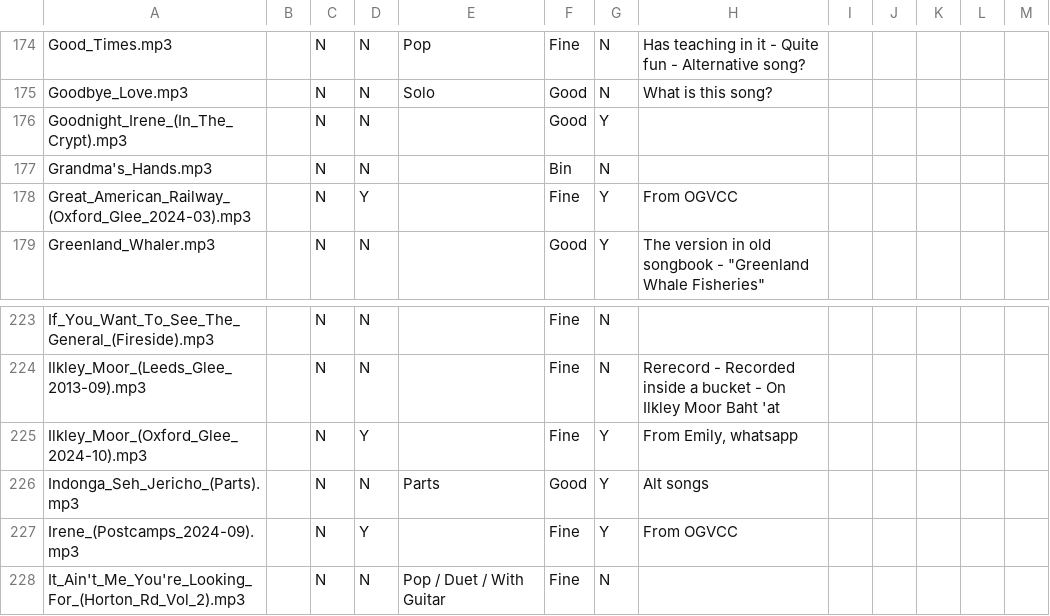
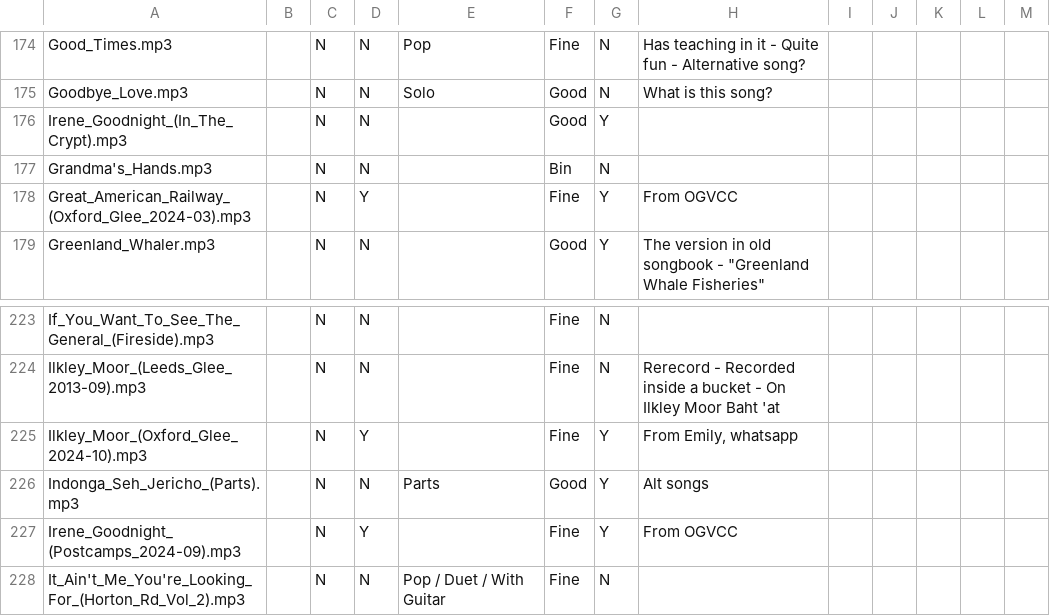
Before and after one commit to IMP1/virtualcampfire, a CSV file: songs.csv, drawn as a sheet; only a part is shown, gaps mark what is left out.

```diff
--- a/songs.csv
+++ b/songs.csv
@@ -175,3 +175,3 @@ Good_Times.mp3,,N,N,Pop,Fine,N,Has teaching in it - Quite fun - Alternative song
 Goodbye_Love.mp3,,N,N,Solo,Good,N,What is this song?,,,,,
-Goodnight_Irene_(In_The_Crypt).mp3,,N,N,,Good,Y,,,,,,
+Irene_Goodnight_(In_The_Crypt).mp3,,N,N,,Good,Y,,,,,,
 Grandma's_Hands.mp3,,N,N,,Bin,N,,,,,,
@@ -226,3 +226,3 @@ Ilkley_Moor_(Oxford_Glee_2024-10).mp3,,N,Y,,Fine,Y,"From Emily, whatsapp",,,,,
 Indonga_Seh_Jericho_(Parts).mp3,,N,N,Parts,Good,Y,Alt songs,,,,,
-Irene_(Postcamps_2024-09).mp3,,N,Y,,Fine,Y,From OGVCC,,,,,
+Irene_Goodnight_(Postcamps_2024-09).mp3,,N,Y,,Fine,Y,From OGVCC,,,,,
 It_Ain't_Me_You're_Looking_For_(Horton_Rd_Vol_2).mp3,,N,N,Pop / Duet / With Guitar,Fine,N,,,,,,
```
Also changed, not shown: 17 other files.
